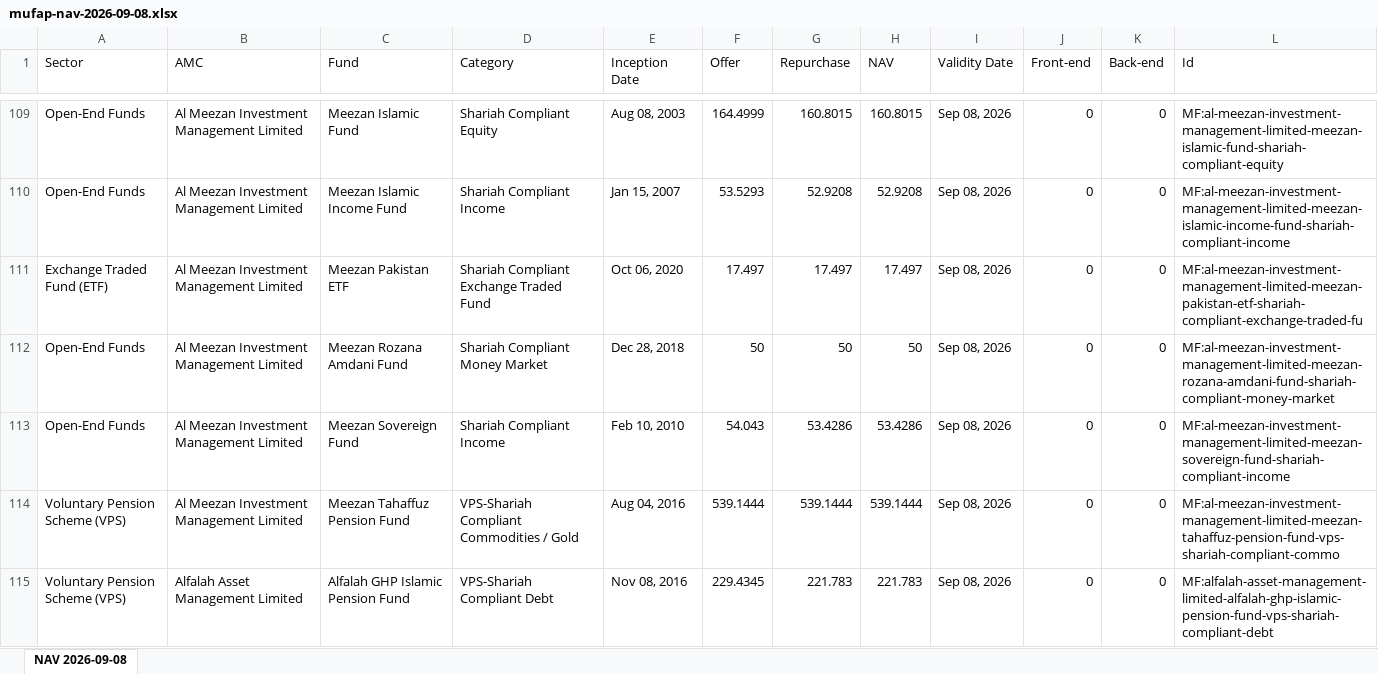
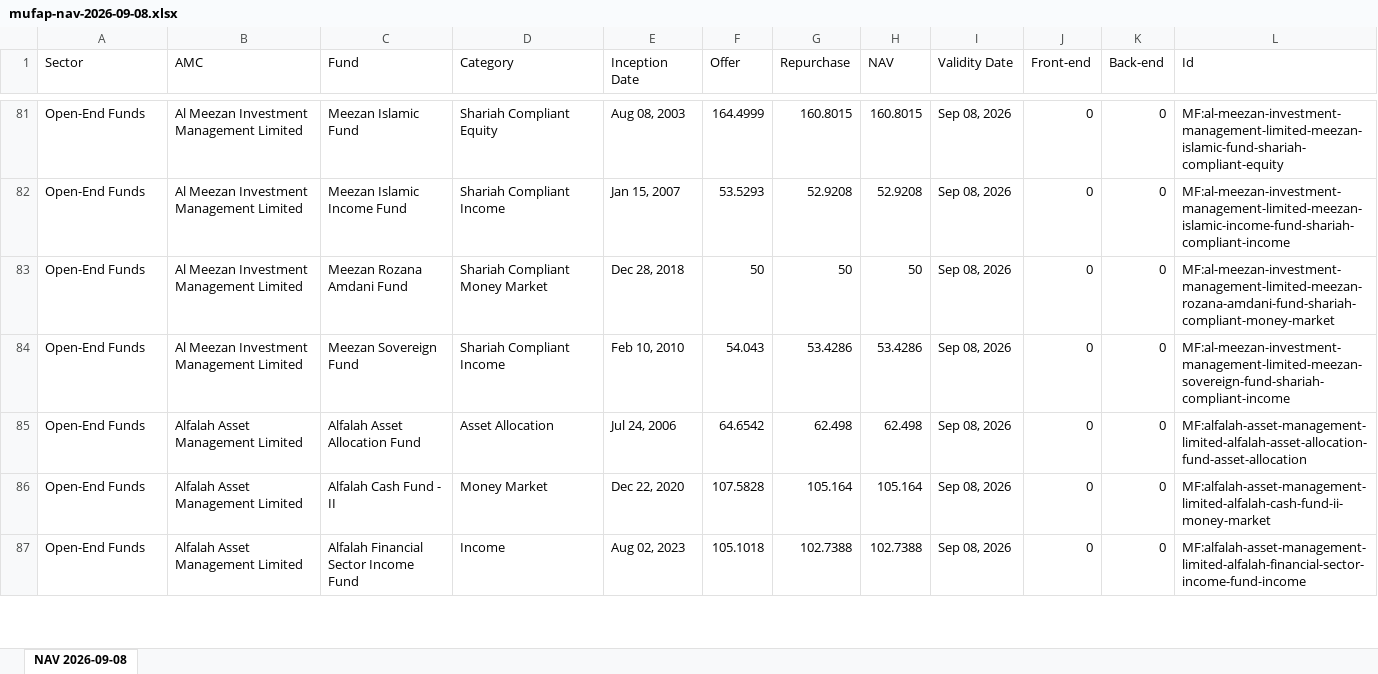
Before and after one commit to thewayoulike/PSX45, an Excel workbook: data/mufap-nav-2026-09-08.xlsx, sheet NAV 2026-09-08, drawn as a sheet; only a part is shown, gaps mark what is left out; the shorter side is filled out with more unchanged rows; values as stored, in another font and other column widths than the file's, no borders; the diff covers the shown part only; the diff names each change by its address in the sheet, - before the commit and + after, or states it on an @@ line.

```diff
--- a/data/mufap-nav-2026-09-08.xlsx (sheet NAV 2026-09-08)
+++ b/data/mufap-nav-2026-09-08.xlsx (sheet NAV 2026-09-08)
-row 111: Exchange Traded Fund (ETF) | Al Meezan Investment Management Limited | Meezan Pakistan ETF | Shariah Compliant Exchange Traded Fund | Oct 06, 2020 | 17.497 | 17.497 | 17.497 | Sep 08, 2026 | 0 | 0 | MF:al-meezan-investment-management-limited-meezan-pakistan-etf-shariah-compliant-exchange-traded-fu
-row 114: Voluntary Pension Scheme (VPS) | Al Meezan Investment Management Limited | Meezan Tahaffuz Pension Fund | VPS-Shariah Compliant Commodities / Gold | Aug 04, 2016 | 539.1444 | 539.1444 | 539.1444 | Sep 08, 2026 | 0 | 0 | MF:al-meezan-investment-management-limited-meezan-tahaffuz-pension-fund-vps-shariah-compliant-commo
-row 115: Voluntary Pension Scheme (VPS) | Alfalah Asset Management Limited | Alfalah GHP Islamic Pension Fund | VPS-Shariah Compliant Debt | Nov 08, 2016 | 229.4345 | 221.783 | 221.783 | Sep 08, 2026 | 0 | 0 | MF:alfalah-asset-management-limited-alfalah-ghp-islamic-pension-fund-vps-shariah-compliant-debt
```
Also changed, not shown: 148 removed rows elsewhere in this sheet, 1 other file.
